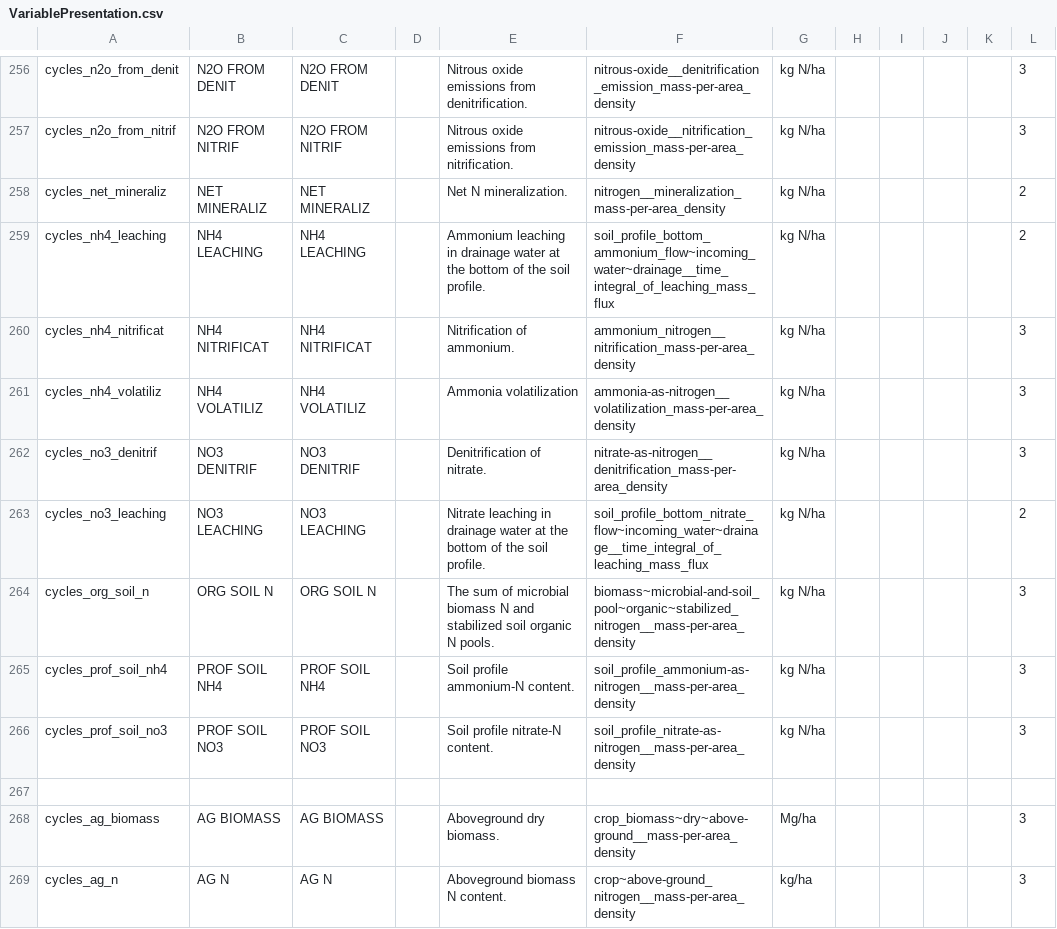
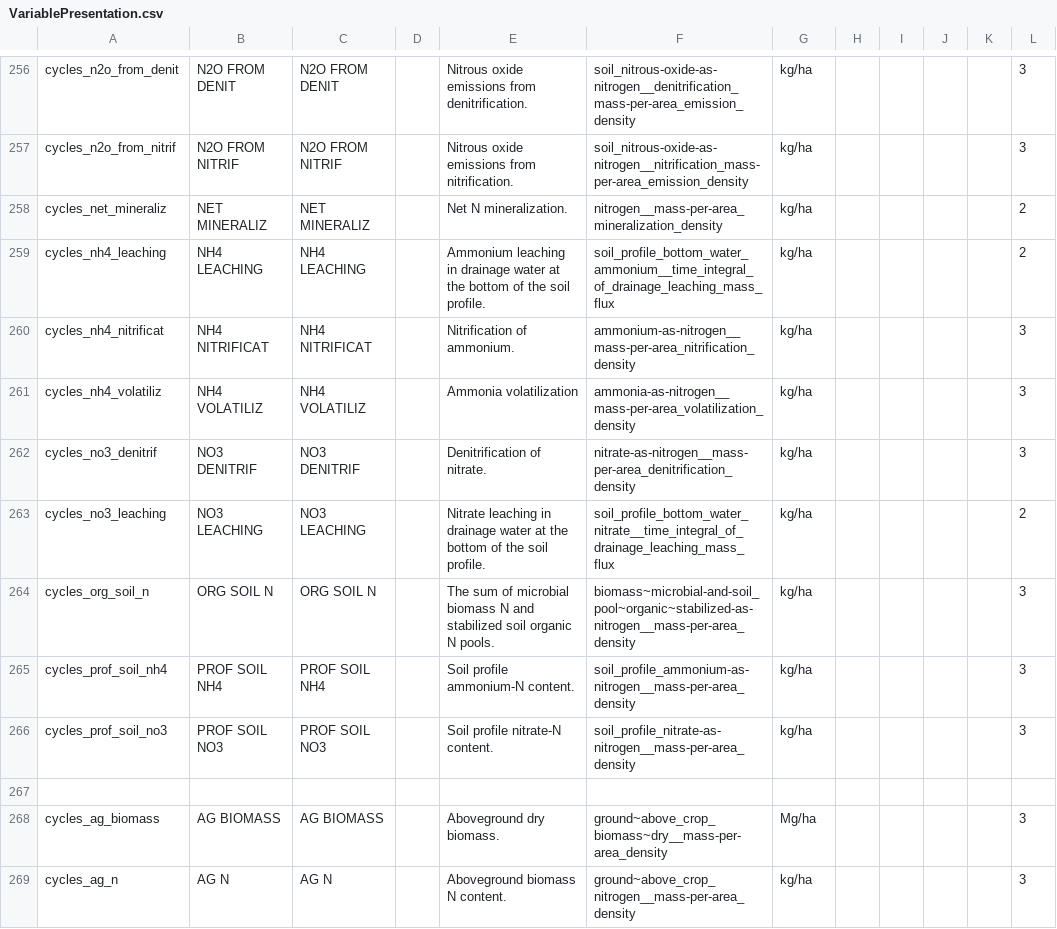
Before and after one commit to mintproject/Mint-ModelCatalog-Ontology, a CSV file: modelCatalog/instances/VariablePresentation.csv, drawn as a sheet; only a part is shown, gaps mark what is left out; the diff covers the shown part only; the diff names each change by its address in the sheet, - before the commit and + after, or states it on an @@ line.

```diff
--- a/modelCatalog/instances/VariablePresentation.csv
+++ b/modelCatalog/instances/VariablePresentation.csv
-F256: nitrous-oxide__denitrification_emission_mass-per-area_density
+F256: soil_nitrous-oxide-as-nitrogen__denitrification_mass-per-area_emission_density
-G256:G266: kg N/ha
+G256:G266: kg/ha
-F257: nitrous-oxide__nitrification_emission_mass-per-area_density
+F257: soil_nitrous-oxide-as-nitrogen__nitrification_mass-per-area_emission_density
-F258: nitrogen__mineralization_mass-per-area_density
+F258: nitrogen__mass-per-area_mineralization_density
-F259: soil_profile_bottom_ammonium_flow~incoming_water~drainage__time_integral_of_leaching_mass_flux
+F259: soil_profile_bottom_water_ammonium__time_integral_of_drainage_leaching_mass_flux
-F260: ammonium_nitrogen__nitrification_mass-per-area_density
+F260: ammonium-as-nitrogen__mass-per-area_nitrification_density
-F261: ammonia-as-nitrogen__volatilization_mass-per-area_density
+F261: ammonia-as-nitrogen__mass-per-area_volatilization_density
-F262: nitrate-as-nitrogen__denitrification_mass-per-area_density
+F262: nitrate-as-nitrogen__mass-per-area_denitrification_density
-F263: soil_profile_bottom_nitrate_flow~incoming_water~drainage__time_integral_of_leaching_mass_flux
+F263: soil_profile_bottom_water_nitrate__time_integral_of_drainage_leaching_mass_flux
-F264: biomass~microbial-and-soil_pool~organic~stabilized_nitrogen__mass-per-area_density
+F264: biomass~microbial-and-soil_pool~organic~stabilized-as-nitrogen__mass-per-area_density
-F268: crop_biomass~dry~above-ground__mass-per-area_density
+F268: ground~above_crop_biomass~dry__mass-per-area_density
-F269: crop~above-ground_nitrogen__mass-per-area_density
+F269: ground~above_crop_nitrogen__mass-per-area_density
```
Also changed, not shown: 133 edited cells elsewhere in this file.
